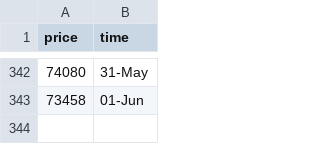
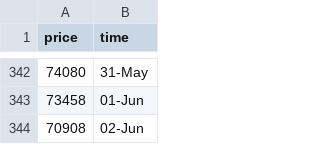
Before and after one commit to ZiaPrince2691/Crypto-price-tracker, a CSV file: crypto_prices.csv, drawn as a sheet; only a part is shown, gaps mark what is left out.

```diff
--- a/crypto_prices.csv
+++ b/crypto_prices.csv
@@ -343 +343,2 @@ price,time
 73458,01-Jun
+70908,02-Jun
```
